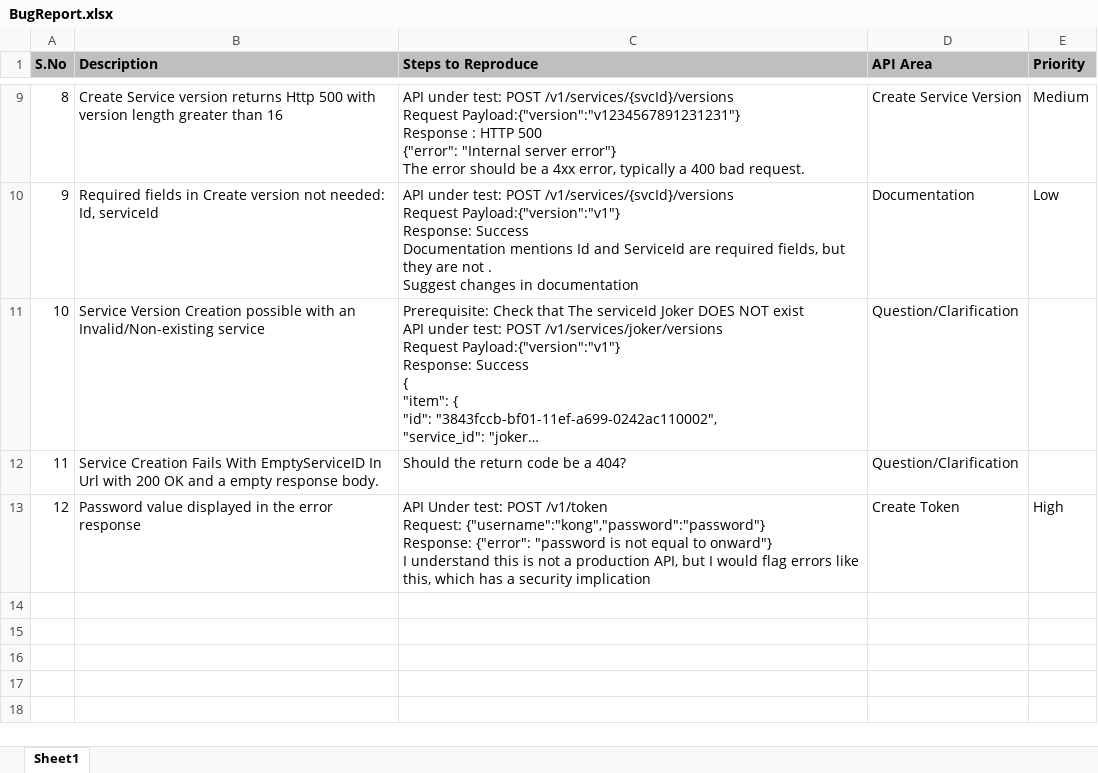
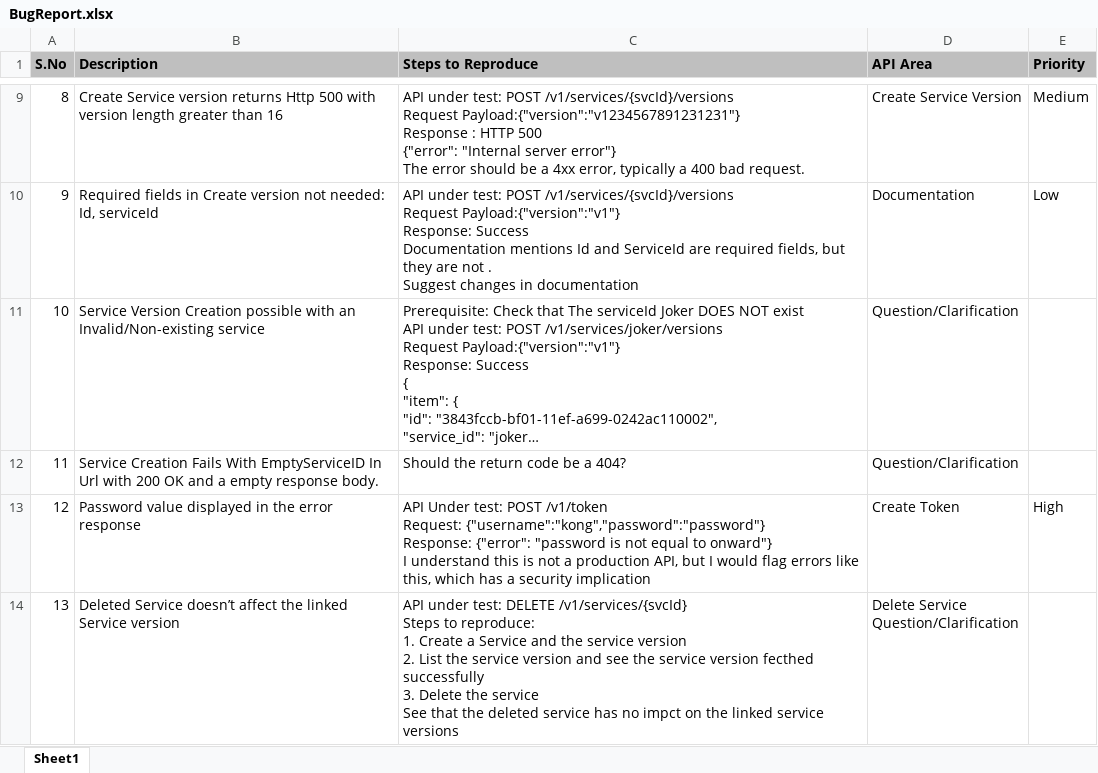
Before and after one commit to surya818/GoLang-API-Test-framework, an Excel workbook: BugReport.xlsx, sheet Sheet1, drawn as a sheet; only a part is shown, gaps mark what is left out; long unchanged cells end in …; values as stored, in another font and other column widths than the file's, no borders; ↵ is a line break in a cell; the diff names each change by its address in the sheet, - before the commit and + after, or states it on an @@ line.

Commit message:
More Bugfixes and test/doc improvements: 1) Version string > 16 characters returning a 500 error \n 2)Access Service version of a deleted Service 3) Some test and documentation updates and improvements

```diff
--- a/BugReport.xlsx (sheet Sheet1)
+++ b/BugReport.xlsx (sheet Sheet1)
+row 14: 13 | Deleted Service doesn’t affect the linked Service version | API under test: DELETE /v1/services/{svcId} ↵ Steps to reproduce: ↵ 1. Create a Service and the service version ↵ 2. List the service version and see the service version fecthed successfully ↵ 3. Delete the service ↵ See that the deleted service has no impct on the linked service versions | Delete Service ↵ Question/Clarification
```
Also changed, not shown: 3 other files.
